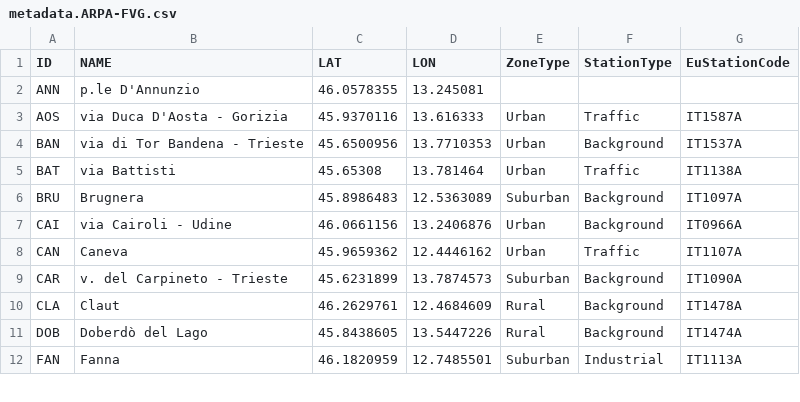
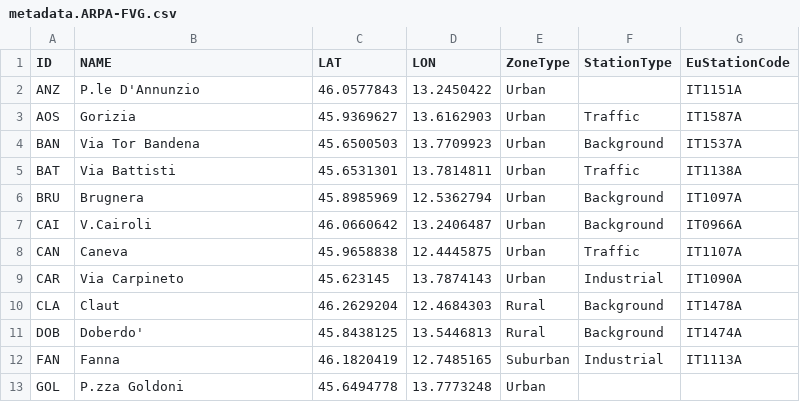
Before and after one commit to jobonaf/calicantus, a CSV file: data/sites-info/metadata.ARPA-FVG.csv, drawn as a sheet; only a part is shown; the diff covers the shown part only.

Commit message:
updated FVG metadata

```diff
--- a/data/sites-info/metadata.ARPA-FVG.csv
+++ b/data/sites-info/metadata.ARPA-FVG.csv
@@ -1,12 +1,13 @@
 ID,NAME,LAT,LON,ZoneType,StationType,EuStationCode
-ANN,p.le D'Annunzio,46.0578355,13.245081,,,
-AOS,via Duca D'Aosta - Gorizia,45.9370116,13.616333,Urban,Traffic,IT1587A
-BAN,via di Tor Bandena - Trieste,45.6500956,13.7710353,Urban,Background,IT1537A
-BAT,via Battisti,45.65308,13.781464,Urban,Traffic,IT1138A
-BRU,Brugnera,45.8986483,12.5363089,Suburban,Background,IT1097A
-CAI,via Cairoli - Udine,46.0661156,13.2406876,Urban,Background,IT0966A
-CAN,Caneva,45.9659362,12.4446162,Urban,Traffic,IT1107A
-CAR,v. del Carpineto - Trieste,45.6231899,13.7874573,Suburban,Background,IT1090A
-CLA,Claut,46.2629761,12.4684609,Rural,Background,IT1478A
-DOB,Doberdò del Lago,45.8438605,13.5447226,Rural,Background,IT1474A
-FAN,Fanna,46.1820959,12.7485501,Suburban,Industrial,IT1113A
+ANZ,P.le D'Annunzio,46.0577843,13.2450422,Urban,,IT1151A
+AOS,Gorizia,45.9369627,13.6162903,Urban,Traffic,IT1587A
+BAN,Via Tor Bandena,45.6500503,13.7709923,Urban,Background,IT1537A
+BAT,Via Battisti,45.6531301,13.7814811,Urban,Traffic,IT1138A
+BRU,Brugnera,45.8985969,12.5362794,Urban,Background,IT1097A
+CAI,V.Cairoli,46.0660642,13.2406487,Urban,Background,IT0966A
+CAN,Caneva,45.9658838,12.4445875,Urban,Traffic,IT1107A
+CAR,Via Carpineto,45.623145,13.7874143,Urban,Industrial,IT1090A
+CLA,Claut,46.2629204,12.4684303,Rural,Background,IT1478A
+DOB,Doberdo',45.8438125,13.5446813,Rural,Background,IT1474A
+FAN,Fanna,46.1820419,12.7485165,Suburban,Industrial,IT1113A
+GOL,P.zza Goldoni,45.6494778,13.7773248,Urban,,
```
Also changed, not shown: 2 added rows, 5 removed rows and 72 edited cells elsewhere in this file.
